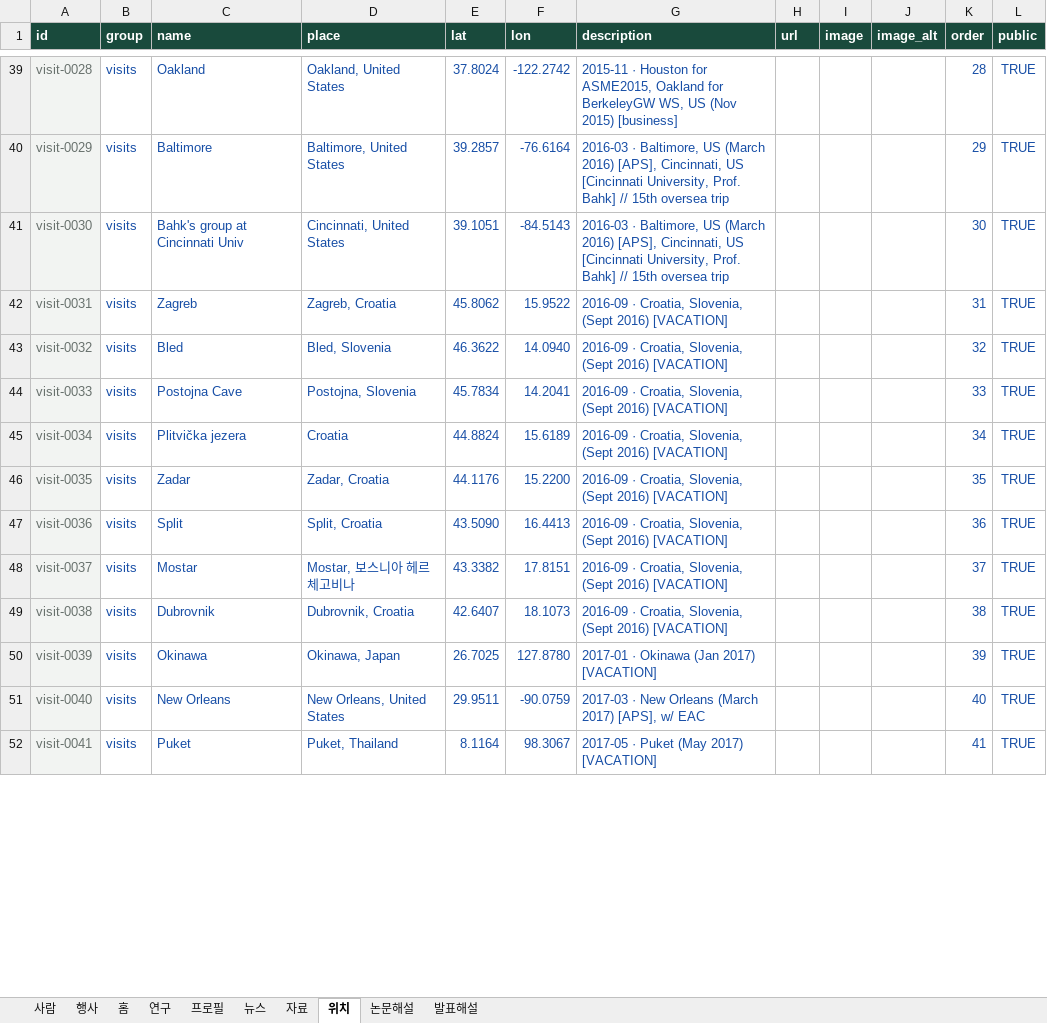
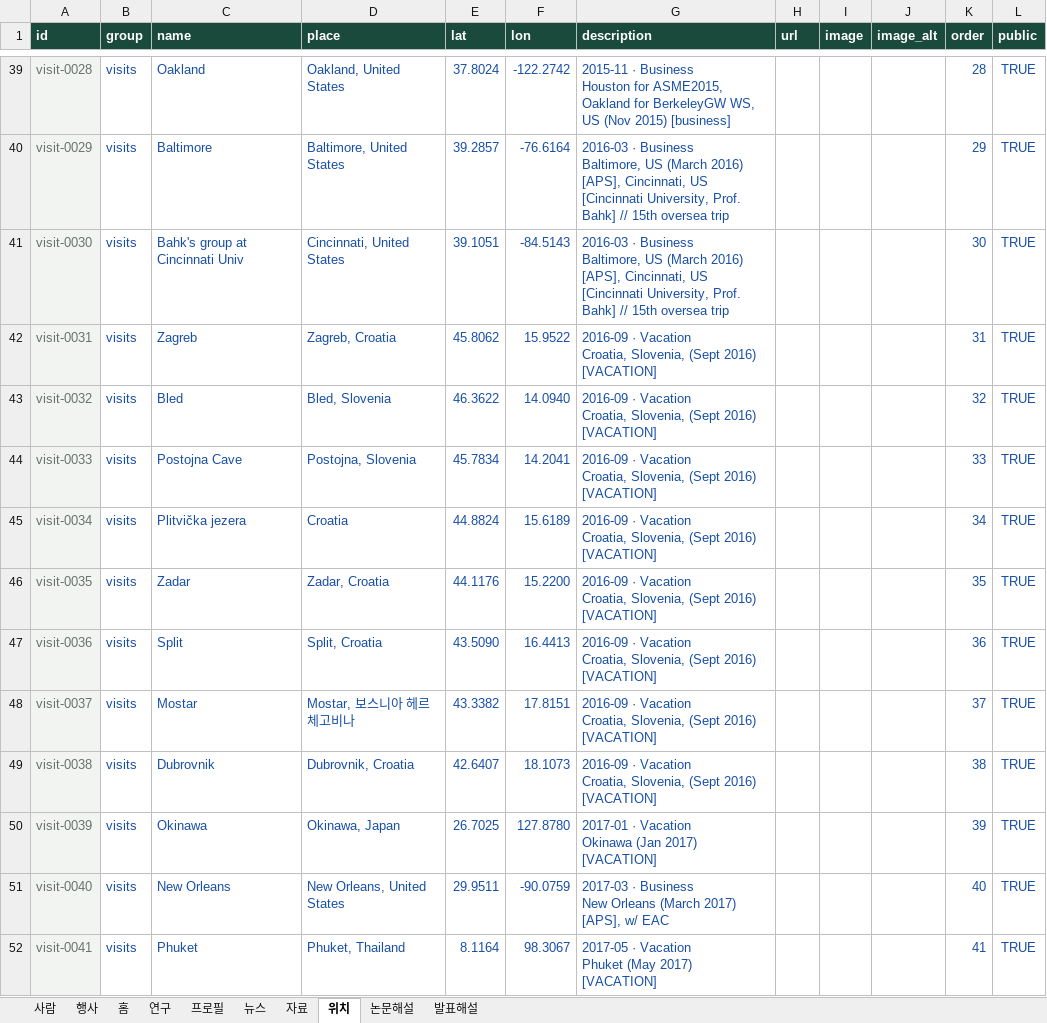
Before and after one commit to byungkiryu/bresearch, an Excel workbook: input/content.xlsx, sheet 위치, drawn as a sheet; only a part is shown, gaps mark what is left out; values as stored, in another font and other column widths than the file's, no borders; table styles not drawn; ↵ is a line break in a cell; the diff covers the shown part only; the diff names each change by its address in the sheet, - before the commit and + after, or states it on an @@ line.

```diff
--- a/input/content.xlsx (sheet 위치)
+++ b/input/content.xlsx (sheet 위치)
-G39 (description): 2015-11 · Houston for…
+G39 (description): 2015-11 · Business ↵ Houston for…
-G40:G41 (description): 2016-03 · Baltimore, US…
+G40:G41 (description): 2016-03 · Business ↵ Baltimore, US…
-G42:G49 (description): 2016-09 · Croatia, Slovenia,…
+G42:G49 (description): 2016-09 · Vacation ↵ Croatia, Slovenia,…
-G50 (description): 2017-01 · Okinawa (Jan 2017) [VACATION]
+G50 (description): 2017-01 · Vacation ↵ Okinawa (Jan 2017) [VACATION]
-G51 (description): 2017-03 · New Orleans…
+G51 (description): 2017-03 · Business ↵ New Orleans…
-C52 (name): Puket
+C52 (name): Phuket
-D52 (place): Puket, Thailand
+D52 (place): Phuket, Thailand
-G52 (description): 2017-05 · Puket (May 2017) [VACATION]
+G52 (description): 2017-05 · Vacation ↵ Phuket (May 2017) [VACATION]
```
Also changed, not shown: 15 added rows and 76 edited cells elsewhere in this sheet, 5 other files.
